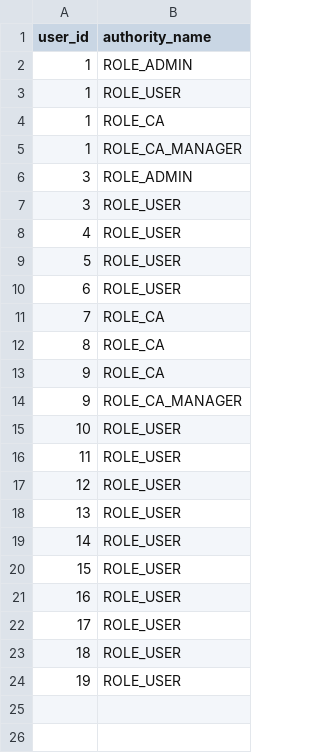
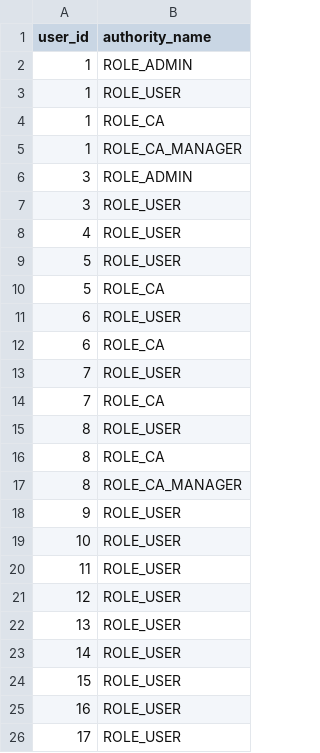
Before and after one commit to TaxPlanner/Eazykar.com, a CSV file: src/main/resources/config/liquibase/users_authorities.csv, drawn as a sheet.

```diff
--- a/src/main/resources/config/liquibase/users_authorities.csv
+++ b/src/main/resources/config/liquibase/users_authorities.csv
@@ -9,7 +9,11 @@ user_id;authority_name
 5;ROLE_USER
+5;ROLE_CA
 6;ROLE_USER
+6;ROLE_CA
+7;ROLE_USER
 7;ROLE_CA
+8;ROLE_USER
 8;ROLE_CA
-9;ROLE_CA
-9;ROLE_CA_MANAGER
+8;ROLE_CA_MANAGER
+9;ROLE_USER
 10;ROLE_USER
@@ -22,3 +26 @@ user_id;authority_name
 17;ROLE_USER
-18;ROLE_USER
-19;ROLE_USER
```
Also changed, not shown: src/main/resources/config/liquibase/itr_application.csv, src/main/resources/config/liquibase/users.csv, 56 other files.
